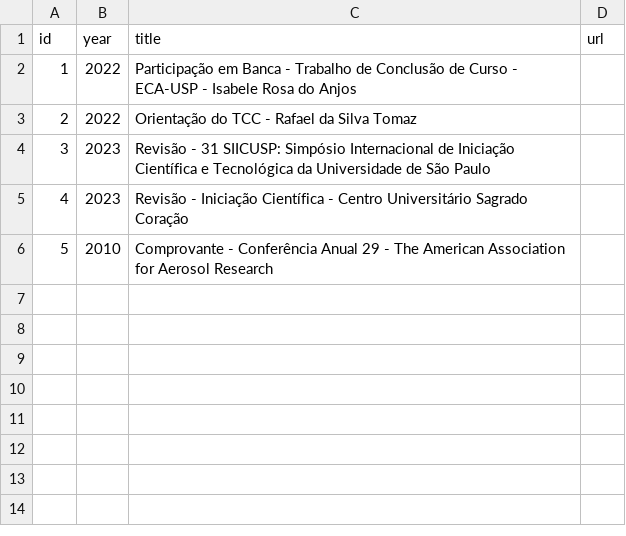
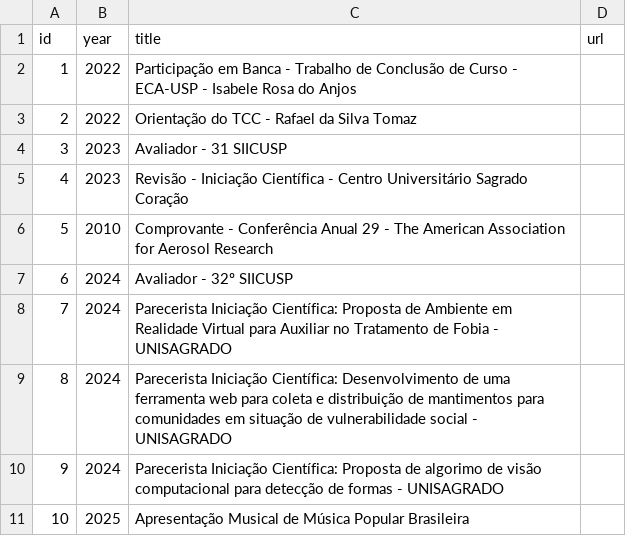
Before and after one commit to thiagogomesverissimo/thiagogomesverissimo.github.io, a CSV file: content/documents.csv, drawn as a sheet.

```diff
--- a/content/documents.csv
+++ b/content/documents.csv
@@ -3,4 +3,9 @@ id,year,title,url
 2,2022,Orientação do TCC - Rafael da Silva Tomaz,
-3,2023,Revisão - 31 SIICUSP: Simpósio Internacional de Iniciação Científica e Tecnológica da Universidade de São Paulo
+3,2023,Avaliador - 31 SIICUSP,
 4,2023,Revisão - Iniciação Científica - Centro Universitário Sagrado Coração
 5,2010,Comprovante - Conferência Anual 29 - The American Association for Aerosol Research,
+6,2024,Avaliador - 32º SIICUSP,
+7,2024,Parecerista Iniciação Científica: Proposta de Ambiente em Realidade Virtual para Auxiliar no Tratamento de Fobia - UNISAGRADO,
+8,2024,Parecerista Iniciação Científica: Desenvolvimento de uma ferramenta web para coleta e distribuição de mantimentos para comunidades em situação de vulnerabilidade social - UNISAGRADO
+9,2024,Parecerista Iniciação Científica: Proposta de algorimo de visão computacional para detecção de formas - UNISAGRADO
+10,2025,Apresentação Musical de Música Popular Brasileira,
```
Also changed, not shown: content/courses.csv, content/publications.csv, 21 other files.
